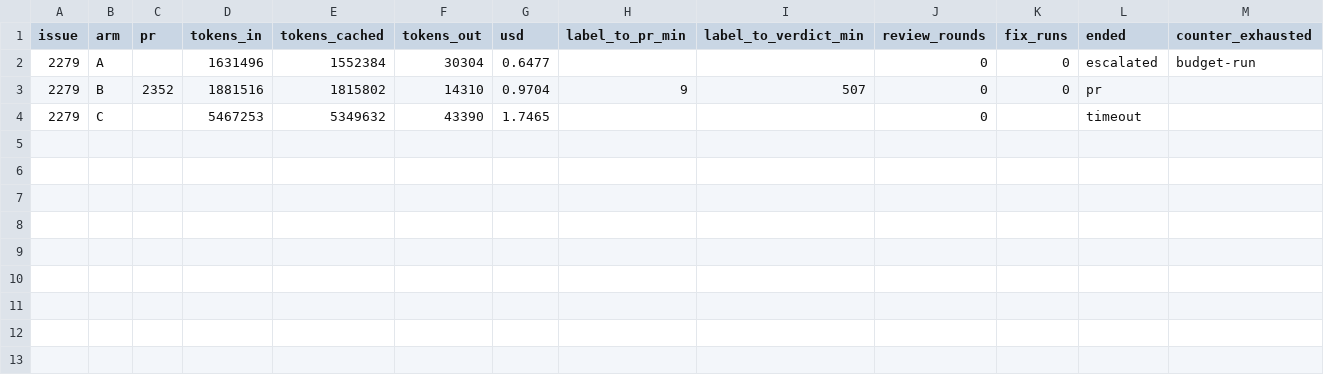
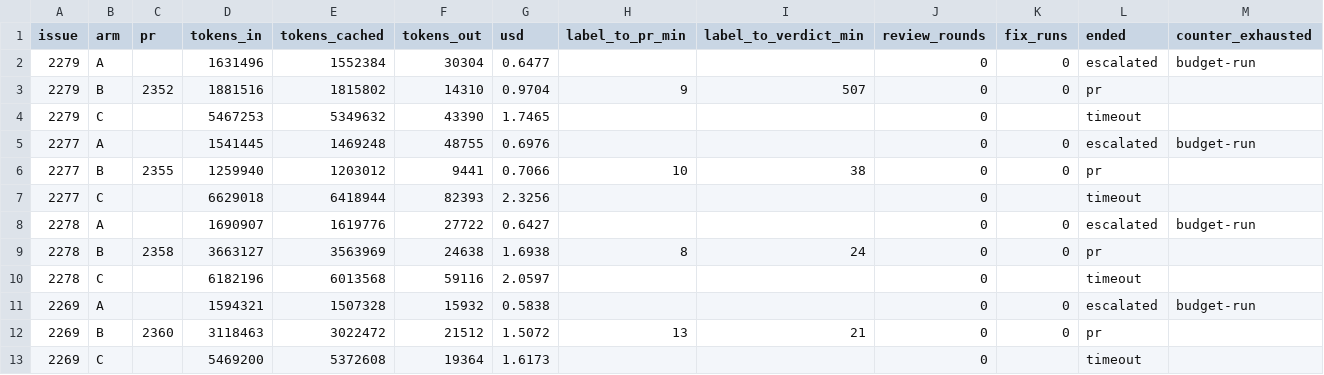
Before and after one commit to Smana/cloud-native-ref, a CSV file: docs/superpowers/specs/2026-10-12-v2-hard-task-cohort-results.csv, drawn as a sheet; only a part is shown; rows hold the shown columns only; the diff names each change by its address in the sheet, - before the commit and + after, or states it on an @@ line.

Commit message:
📝 docs(agents): cohort rows for #2277, #2278 and #2269 (#2359)
* 📝 docs(agents): cohort rows for #2277 and #2278

* 📝 docs(agents): cohort rows for #2269

```diff
--- a/docs/superpowers/specs/2026-10-12-v2-hard-task-cohort-results.csv
+++ b/docs/superpowers/specs/2026-10-12-v2-hard-task-cohort-results.csv
+row 5: 2277 | A |  | 1541445 | 1469248 | 48755 | 0.6976 |  |  | 0 | 0 | escalated | budget-run
+row 6: 2277 | B | 2355 | 1259940 | 1203012 | 9441 | 0.7066 | 10 | 38 | 0 | 0 | pr
+row 7: 2277 | C |  | 6629018 | 6418944 | 82393 | 2.3256 |  |  | 0 |  | timeout
+row 8: 2278 | A |  | 1690907 | 1619776 | 27722 | 0.6427 |  |  | 0 | 0 | escalated | budget-run
+row 9: 2278 | B | 2358 | 3663127 | 3563969 | 24638 | 1.6938 | 8 | 24 | 0 | 0 | pr
+row 10: 2278 | C |  | 6182196 | 6013568 | 59116 | 2.0597 |  |  | 0 |  | timeout
+row 11: 2269 | A |  | 1594321 | 1507328 | 15932 | 0.5838 |  |  | 0 | 0 | escalated | budget-run
+row 12: 2269 | B | 2360 | 3118463 | 3022472 | 21512 | 1.5072 | 13 | 21 | 0 | 0 | pr
+row 13: 2269 | C |  | 5469200 | 5372608 | 19364 | 1.6173 |  |  | 0 |  | timeout
```
